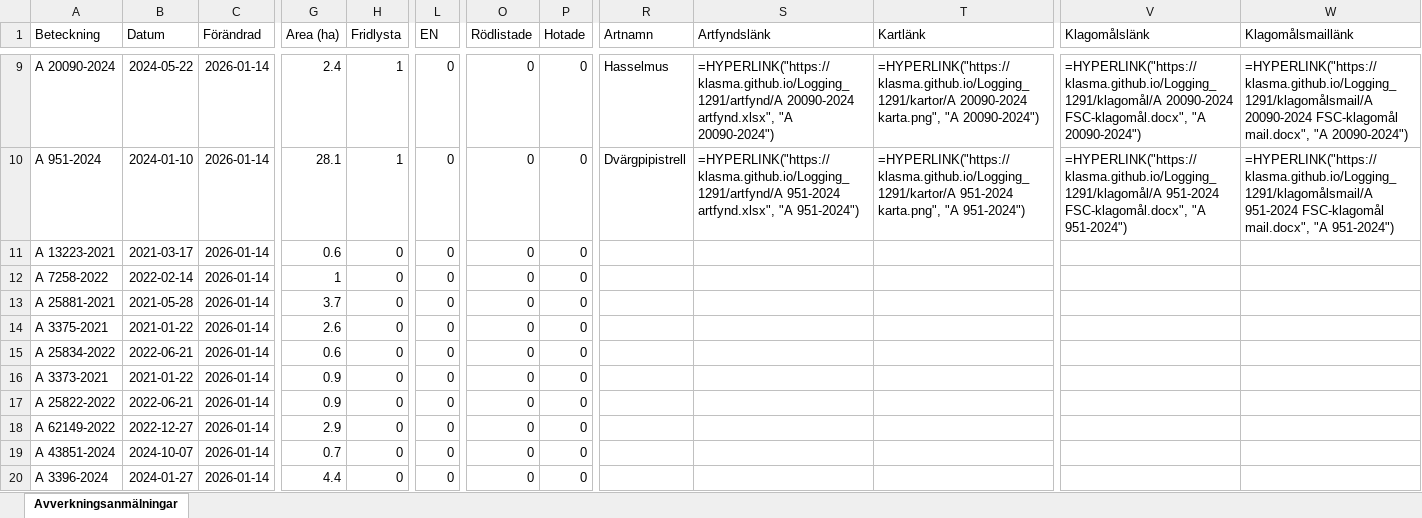
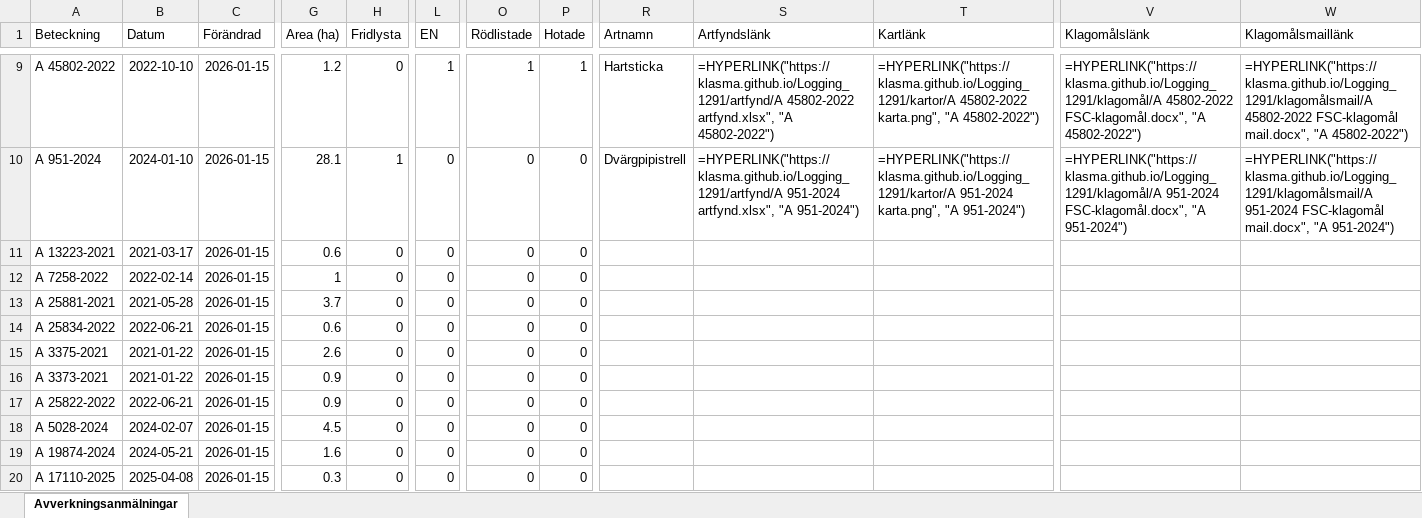
Before and after one commit to klasma/Logging_1291, an Excel workbook: Översikt SIMRISHAMN.xlsx, sheet Avverkningsanmälningar, drawn as a sheet; only a part is shown, gaps mark what is left out; values as stored, in another font and other column widths than the file's, no borders; formulas without a stored value are shown as written; the diff covers the shown part only; the diff names each change by its address in the sheet, - before the commit and + after, or states it on an @@ line.

```diff
--- a/Översikt SIMRISHAMN.xlsx (sheet Avverkningsanmälningar)
+++ b/Översikt SIMRISHAMN.xlsx (sheet Avverkningsanmälningar)
-A9 (Beteckning): A 20090-2024
+A9 (Beteckning): A 45802-2022
-B9 (Datum): 2024-05-22
+B9 (Datum): 2022-10-10
-C9:C20 (Förändrad): 2026-01-14
+C9:C20 (Förändrad): 2026-01-15
-G9 (Area (ha)): 2.4
+G9 (Area (ha)): 1.2
-H9 (Fridlysta): 1
+H9 (Fridlysta): 0
-L9 (EN): 0
+L9 (EN): 1
-O9 (Rödlistade): 0
+O9 (Rödlistade): 1
-P9 (Hotade): 0
+P9 (Hotade): 1
-R9 (Artnamn): Hasselmus
+R9 (Artnamn): Hartsticka
-S9 (Artfyndslänk): =HYPERLINK("https://klasma.github.io/Logging_1291/artfynd/A 20090-2024 artfynd.xlsx", "A 20090-2024")
+S9 (Artfyndslänk): =HYPERLINK("https://klasma.github.io/Logging_1291/artfynd/A 45802-2022 artfynd.xlsx", "A 45802-2022")
-T9 (Kartlänk): =HYPERLINK("https://klasma.github.io/Logging_1291/kartor/A 20090-2024 karta.png", "A 20090-2024")
+T9 (Kartlänk): =HYPERLINK("https://klasma.github.io/Logging_1291/kartor/A 45802-2022 karta.png", "A 45802-2022")
-V9 (Klagomålslänk): =HYPERLINK("https://klasma.github.io/Logging_1291/klagomål/A 20090-2024 FSC-klagomål.docx", "A 20090-2024")
+V9 (Klagomålslänk): =HYPERLINK("https://klasma.github.io/Logging_1291/klagomål/A 45802-2022 FSC-klagomål.docx", "A 45802-2022")
-W9 (Klagomålsmaillänk): =HYPERLINK("https://klasma.github.io/Logging_1291/klagomålsmail/A 20090-2024 FSC-klagomål mail.docx", "A 20090-2024")
+W9 (Klagomålsmaillänk): =HYPERLINK("https://klasma.github.io/Logging_1291/klagomålsmail/A 45802-2022 FSC-klagomål mail.docx", "A 45802-2022")
-A14 (Beteckning): A 3375-2021
+A14 (Beteckning): A 25834-2022
-B14 (Datum): 2021-01-22
+B14 (Datum): 2022-06-21
-G14 (Area (ha)): 2.6
+G14 (Area (ha)): 0.6
-A15 (Beteckning): A 25834-2022
+A15 (Beteckning): A 3375-2021
-B15 (Datum): 2022-06-21
+B15 (Datum): 2021-01-22
-G15 (Area (ha)): 0.6
+G15 (Area (ha)): 2.6
-A18 (Beteckning): A 62149-2022
+A18 (Beteckning): A 5028-2024
-B18 (Datum): 2022-12-27
+B18 (Datum): 2024-02-07
-G18 (Area (ha)): 2.9
+G18 (Area (ha)): 4.5
-A19 (Beteckning): A 43851-2024
+A19 (Beteckning): A 19874-2024
-B19 (Datum): 2024-10-07
+B19 (Datum): 2024-05-21
-G19 (Area (ha)): 0.7
+G19 (Area (ha)): 1.6
-A20 (Beteckning): A 3396-2024
+A20 (Beteckning): A 17110-2025
-B20 (Datum): 2024-01-27
+B20 (Datum): 2025-04-08
-G20 (Area (ha)): 4.4
+G20 (Area (ha)): 0.3
```
Also changed, not shown: 400 edited cells elsewhere in this sheet, artfynd/A 18589-2022 artfynd.xlsx, artfynd/A 27430-2024 artfynd.xlsx, 54 other files.
